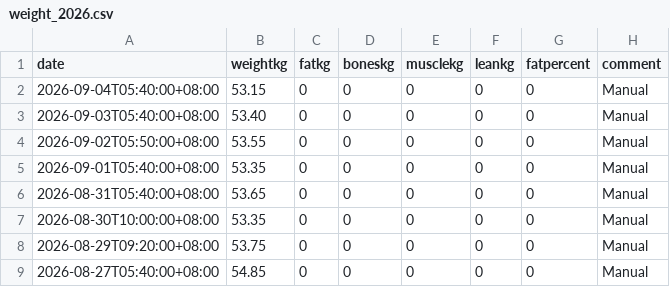
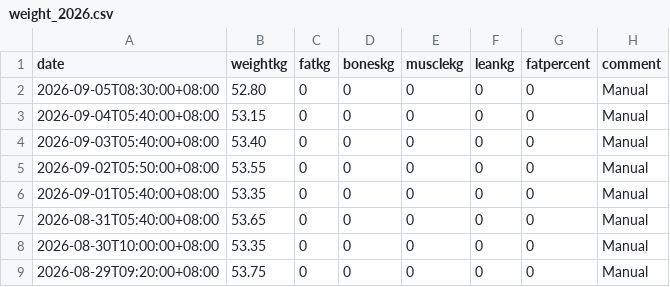
Before and after one commit to kaevinlaw/health_track, a CSV file: weight_2026.csv, drawn as a sheet; only a part is shown; the shorter side is filled out with more unchanged rows.

```diff
--- a/weight_2026.csv
+++ b/weight_2026.csv
@@ -1,2 +1,3 @@
 date,weightkg,fatkg,boneskg,musclekg,leankg,fatpercent,comment
+2026-09-05T08:30:00+08:00,52.80,0,0,0,0,0,Manual
 2026-09-04T05:40:00+08:00,53.15,0,0,0,0,0,Manual
```
Also changed, not shown: food.csv.
